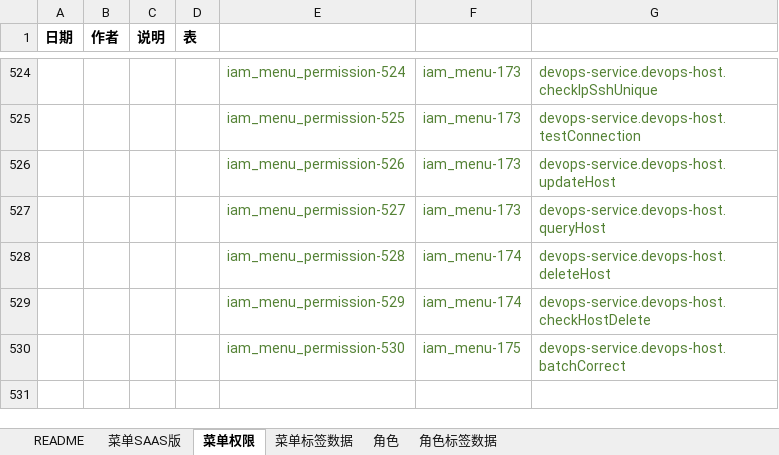
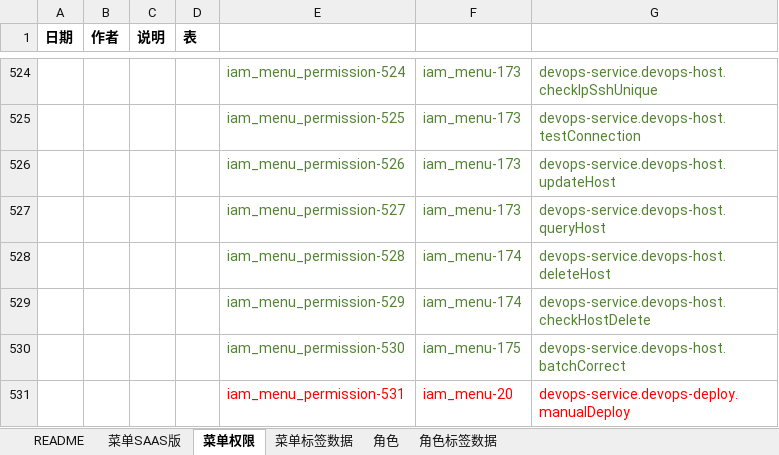
Before and after one commit to open-hand/devops-service, an Excel workbook: src/main/resources/script/db/init-data/devops_service/hzero_platform/hzero-menu-user-role-label.xlsx, sheet 菜单权限, drawn as a sheet; only a part is shown, gaps mark what is left out; values as stored, in another font and other column widths than the file's, no borders; the diff names each change by its address in the sheet, - before the commit and + after, or states it on an @@ line.

Commit message:
[imp]添加手动部署方法权限集

```diff
--- a/src/main/resources/script/db/init-data/devops_service/hzero_platform/hzero-menu-user-role-label.xlsx (sheet 菜单权限)
+++ b/src/main/resources/script/db/init-data/devops_service/hzero_platform/hzero-menu-user-role-label.xlsx (sheet 菜单权限)
+row 531:  |  |  |  | iam_menu_permission-531 | iam_menu-20 | devops-service.devops-deploy.manualDeploy
```
